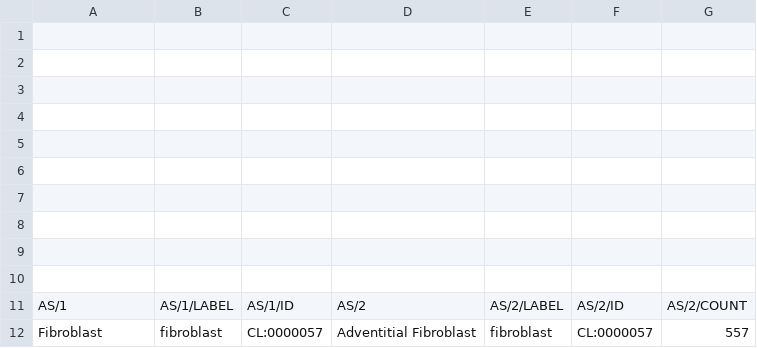
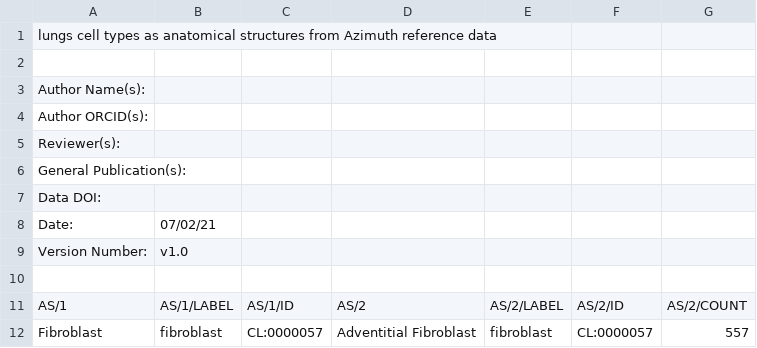
Before and after one commit to hubmapconsortium/asctb-azimuth-data-comparison, a CSV file: lungs.csv, drawn as a sheet; only a part is shown; removed rows and columns are numbered as before the commit, all else as after; the diff names each change by its address in the sheet, - before the commit and + after, or states it on an @@ line.

```diff
--- a/lungs.csv
+++ b/lungs.csv
+row 1: lungs cell types as anatomical structures from Azimuth reference data
-A3: (empty)
+A3: Author Name(s):
-A4: (empty)
+A4: Author ORCID(s):
-A5: (empty)
+A5: Reviewer(s):
-A6: (empty)
+A6: General Publication(s):
-A7: (empty)
+A7: Data DOI:
-row 8: (empty)
+row 8: Date: | 07/02/21
-row 9: (empty)
+row 9: Version Number: | v1.0
-row 9: (empty)
```
Also changed, not shown: motor_cortex.csv, pancreas.csv, 1 other file.
